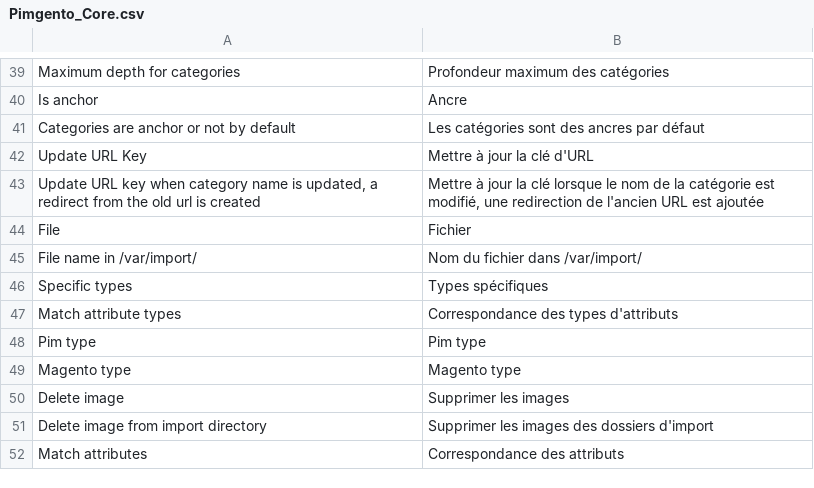
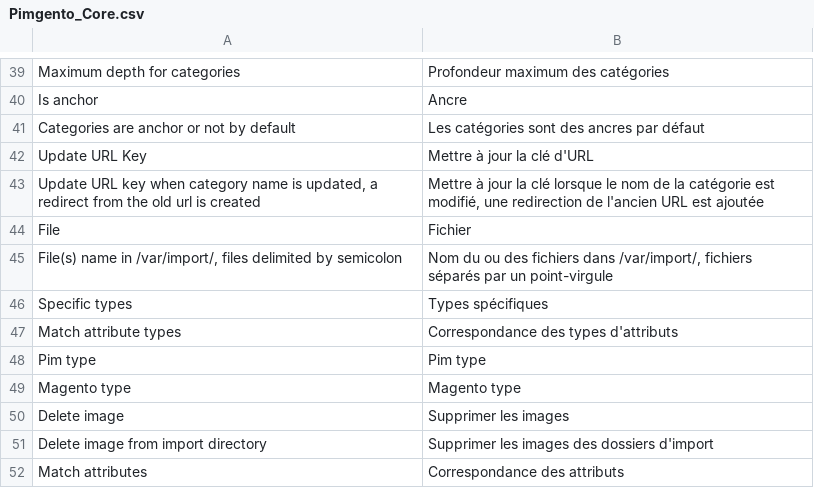
Before and after one commit to Agence-DnD/PIMGento, a CSV file: app/locale/fr_FR/Pimgento_Core.csv, drawn as a sheet; only a part is shown, gaps mark what is left out; removed rows and columns are numbered as before the commit, all else as after; the diff names each change by its address in the sheet, - before the commit and + after, or states it on an @@ line.

Commit message:
Multiple files import with cron

```diff
--- a/app/locale/fr_FR/Pimgento_Core.csv
+++ b/app/locale/fr_FR/Pimgento_Core.csv
-row 45: File name in /var/import/ | Nom du fichier dans /var/import/
+row 45: File(s) name in /var/import/, files delimited by semicolon | Nom du ou des fichiers dans /var/import/, fichiers séparés par un point-virgule
```
Also changed, not shown: app/locale/en_US/Pimgento_Core.csv, 17 other files.
